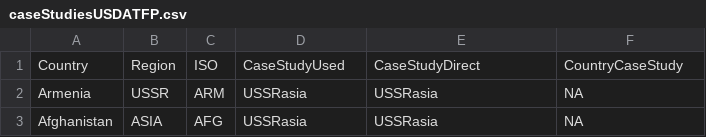
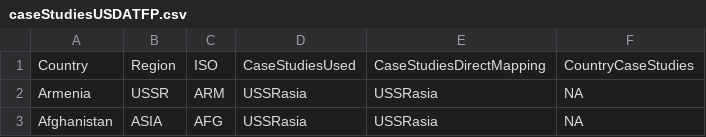
Before and after one commit to pik-piam/mrfactors, a CSV file: inst/extdata/regional/caseStudiesUSDATFP.csv, drawn as a sheet; only a part is shown.

```diff
--- a/inst/extdata/regional/caseStudiesUSDATFP.csv
+++ b/inst/extdata/regional/caseStudiesUSDATFP.csv
@@ -1,2 +1,2 @@
-"Country","Region","ISO","CaseStudyUsed","CaseStudyDirect","CountryCaseStudy"
+"Country","Region","ISO","CaseStudiesUsed","CaseStudiesDirectMapping","CountryCaseStudies"
 "Armenia","USSR","ARM","USSRasia","USSRasia","NA"
```
Also changed, not shown: 6 other files.
